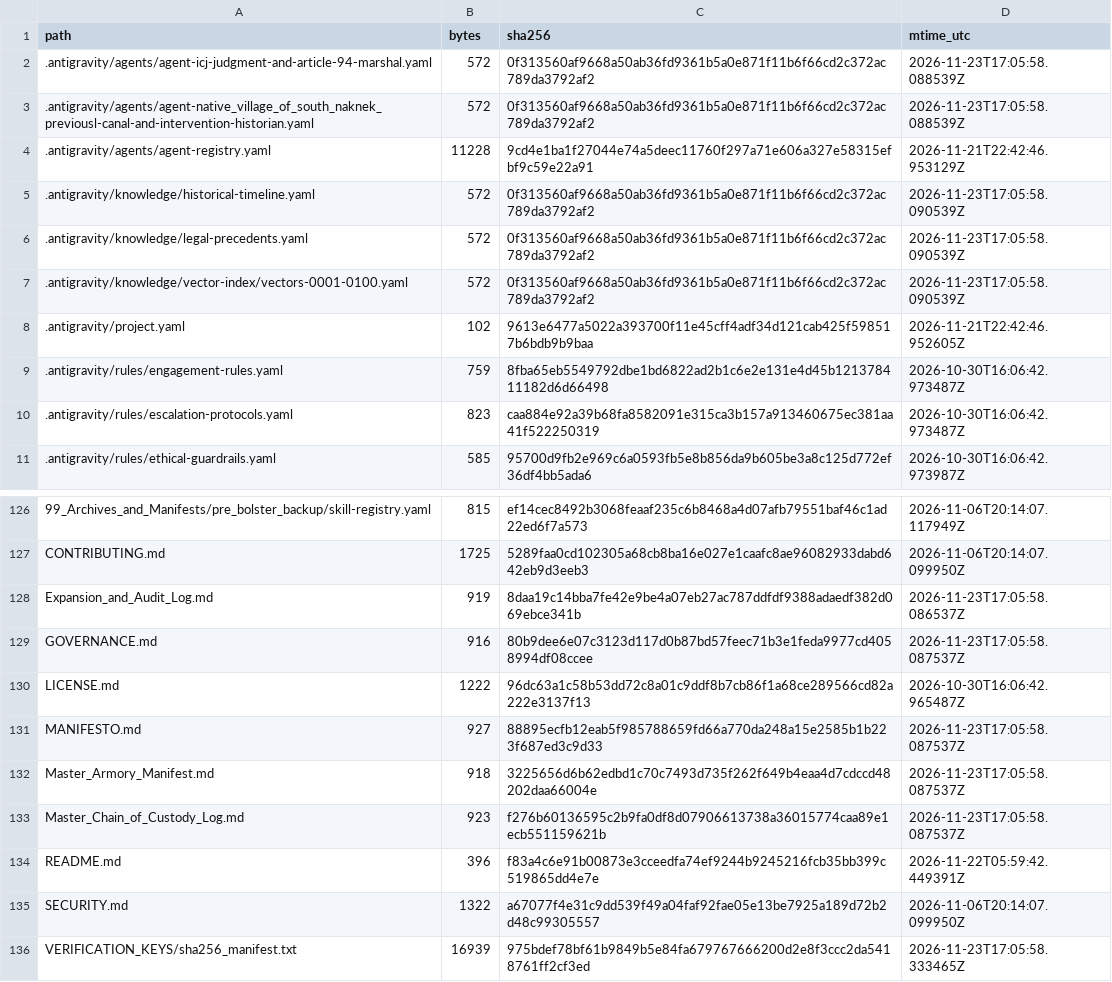
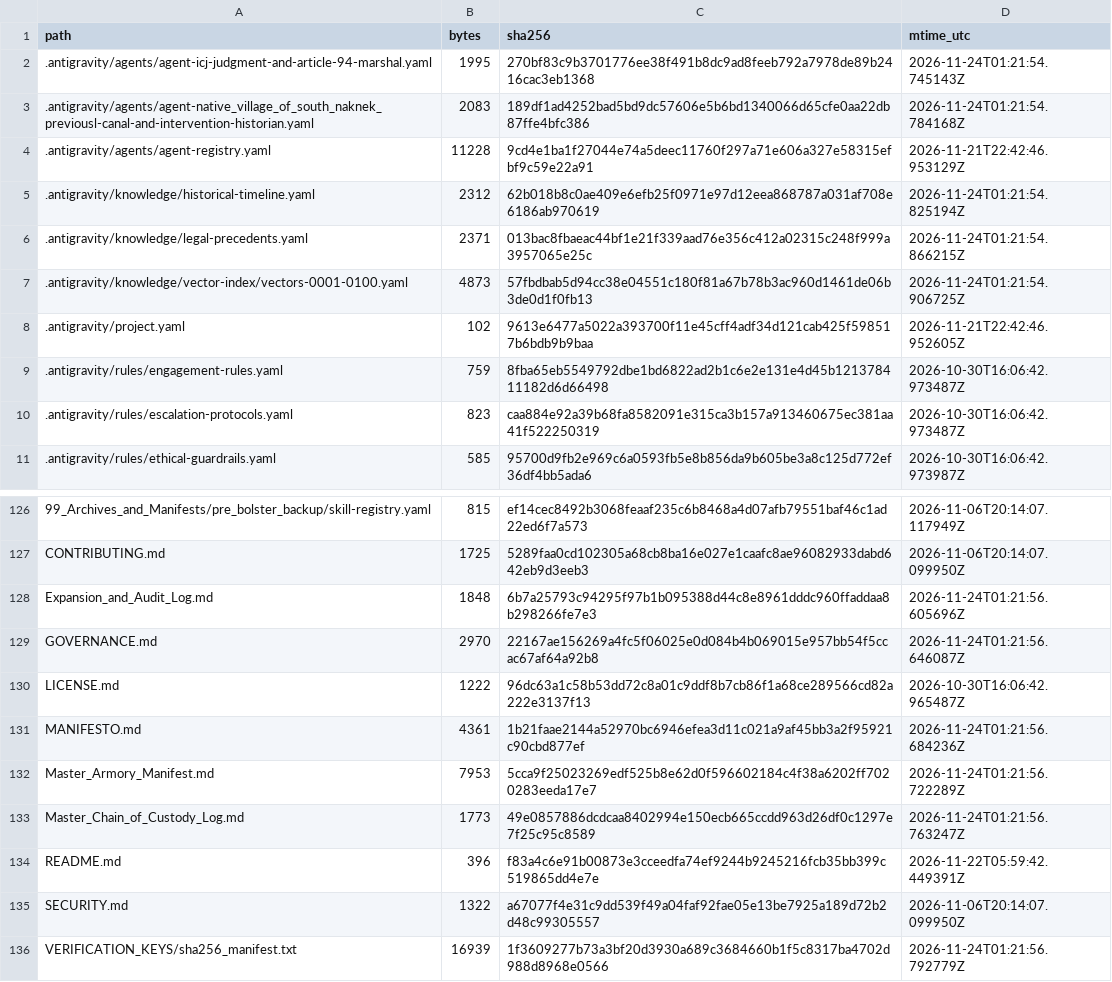
Before and after one commit to GlobalRestitutionAlliance/turtle-island-us-ak-native-village-of-south-naknek-previousl-master-litigation, a CSV file: 99_Archives_and_Manifests/MANIFEST_SHA256.csv, drawn as a sheet; only a part is shown, gaps mark what is left out; the diff covers the shown part only.

```diff
--- a/99_Archives_and_Manifests/MANIFEST_SHA256.csv
+++ b/99_Archives_and_Manifests/MANIFEST_SHA256.csv
@@ -1,8 +1,8 @@
 path,bytes,sha256,mtime_utc
-.antigravity/agents/agent-icj-judgment-and-article-94-marshal.yaml,572,0f313560af9668a50ab36fd9361b5a0e871f11b6f66cd2c372ac789da3792af2,2026-11-23T17:05:58.088539Z
-.antigravity/agents/agent-native_village_of_south_naknek_previousl-canal-and-intervention-historian.yaml,572,0f313560af9668a50ab36fd9361b5a0e871f11b6f66cd2c372ac789da3792af2,2026-11-23T17:05:58.088539Z
+.antigravity/agents/agent-icj-judgment-and-article-94-marshal.yaml,1995,270bf83c9b3701776ee38f491b8dc9ad8feeb792a7978de89b2416cac3eb1368,2026-11-24T01:21:54.745143Z
+.antigravity/agents/agent-native_village_of_south_naknek_previousl-canal-and-intervention-historian.yaml,2083,189df1ad4252bad5bd9dc57606e5b6bd1340066d65cfe0aa22db87ffe4bfc386,2026-11-24T01:21:54.784168Z
 .antigravity/agents/agent-registry.yaml,11228,9cd4e1ba1f27044e74a5deec11760f297a71e606a327e58315efbf9c59e22a91,2026-11-21T22:42:46.953129Z
-.antigravity/knowledge/historical-timeline.yaml,572,0f313560af9668a50ab36fd9361b5a0e871f11b6f66cd2c372ac789da3792af2,2026-11-23T17:05:58.090539Z
-.antigravity/knowledge/legal-precedents.yaml,572,0f313560af9668a50ab36fd9361b5a0e871f11b6f66cd2c372ac789da3792af2,2026-11-23T17:05:58.090539Z
-.antigravity/knowledge/vector-index/vectors-0001-0100.yaml,572,0f313560af9668a50ab36fd9361b5a0e871f11b6f66cd2c372ac789da3792af2,2026-11-23T17:05:58.090539Z
+.antigravity/knowledge/historical-timeline.yaml,2312,62b018b8c0ae409e6efb25f0971e97d12eea868787a031af708e6186ab970619,2026-11-24T01:21:54.825194Z
+.antigravity/knowledge/legal-precedents.yaml,2371,013bac8fbaeac44bf1e21f339aad76e356c412a02315c248f999a3957065e25c,2026-11-24T01:21:54.866215Z
+.antigravity/knowledge/vector-index/vectors-0001-0100.yaml,4873,57fbdbab5d94cc38e04551c180f81a67b78b3ac960d1461de06b3de0d1f0fb13,2026-11-24T01:21:54.906725Z
 .antigravity/project.yaml,102,9613e6477a5022a393700f11e45cff4adf34d121cab425f598517b6bdb9b9baa,2026-11-21T22:42:46.952605Z
@@ -127,10 +127,10 @@ path,bytes,sha256,mtime_utc
 CONTRIBUTING.md,1725,5289faa0cd102305a68cb8ba16e027e1caafc8ae96082933dabd642eb9d3eeb3,2026-11-06T20:14:07.099950Z
-Expansion_and_Audit_Log.md,919,8daa19c14bba7fe42e9be4a07eb27ac787ddfdf9388adaedf382d069ebce341b,2026-11-23T17:05:58.086537Z
-GOVERNANCE.md,916,80b9dee6e07c3123d117d0b87bd57feec71b3e1feda9977cd4058994df08ccee,2026-11-23T17:05:58.087537Z
+Expansion_and_Audit_Log.md,1848,6b7a25793c94295f97b1b095388d44c8e8961dddc960ffaddaa8b298266fe7e3,2026-11-24T01:21:56.605696Z
+GOVERNANCE.md,2970,22167ae156269a4fc5f06025e0d084b4b069015e957bb54f5ccac67af64a92b8,2026-11-24T01:21:56.646087Z
 LICENSE.md,1222,96dc63a1c58b53dd72c8a01c9ddf8b7cb86f1a68ce289566cd82a222e3137f13,2026-10-30T16:06:42.965487Z
-MANIFESTO.md,927,88895ecfb12eab5f985788659fd66a770da248a15e2585b1b223f687ed3c9d33,2026-11-23T17:05:58.087537Z
-Master_Armory_Manifest.md,918,3225656d6b62edbd1c70c7493d735f262f649b4eaa4d7cdccd48202daa66004e,2026-11-23T17:05:58.087537Z
-Master_Chain_of_Custody_Log.md,923,f276b60136595c2b9fa0df8d07906613738a36015774caa89e1ecb551159621b,2026-11-23T17:05:58.087537Z
+MANIFESTO.md,4361,1b21faae2144a52970bc6946efea3d11c021a9af45bb3a2f95921c90cbd877ef,2026-11-24T01:21:56.684236Z
+Master_Armory_Manifest.md,7953,5cca9f25023269edf525b8e62d0f596602184c4f38a6202ff7020283eeda17e7,2026-11-24T01:21:56.722289Z
+Master_Chain_of_Custody_Log.md,1773,49e0857886dcdcaa8402994e150ecb665ccdd963d26df0c1297e7f25c95c8589,2026-11-24T01:21:56.763247Z
 README.md,396,f83a4c6e91b00873e3cceedfa74ef9244b9245216fcb35bb399c519865dd4e7e,2026-11-22T05:59:42.449391Z
 SECURITY.md,1322,a67077f4e31c9dd539f49a04faf92fae05e13be7925a189d72b2d48c99305557,2026-11-06T20:14:07.099950Z
-VERIFICATION_KEYS/sha256_manifest.txt,16939,975bdef78bf61b9849b5e84fa679767666200d2e8f3ccc2da5418761ff2cf3ed,2026-11-23T17:05:58.333465Z
+VERIFICATION_KEYS/sha256_manifest.txt,16939,1f3609277b73a3bf20d3930a689c3684660b1f5c8317ba4702d988d8968e0566,2026-11-24T01:21:56.792779Z
```
Also changed, not shown: 84 edited cells elsewhere in this file, 39 other files.
